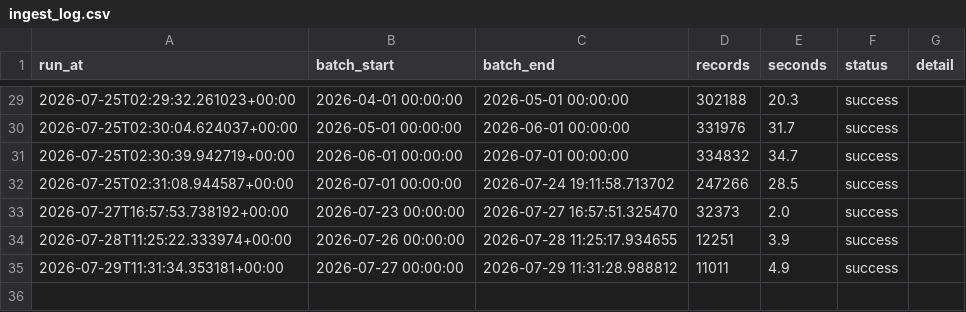
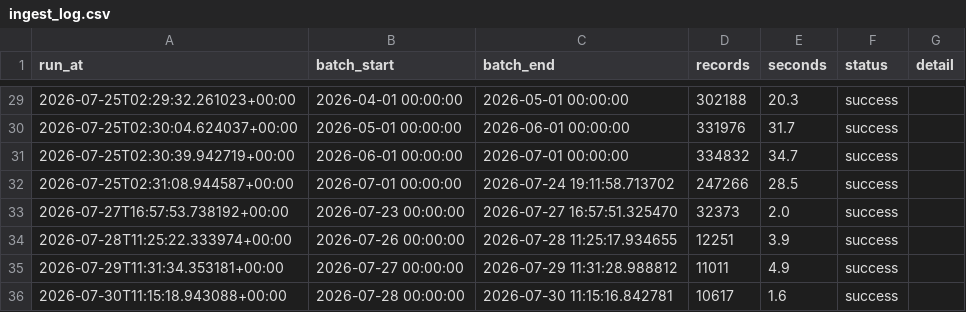
Before and after one commit to EdidiongEkpoh/NYC-311-Analytics, a CSV file: data/raw/ingest_log.csv, drawn as a sheet; only a part is shown, gaps mark what is left out.

```diff
--- a/data/raw/ingest_log.csv
+++ b/data/raw/ingest_log.csv
@@ -35 +35,2 @@ run_at,batch_start,batch_end,records,seconds,status,detail
 2026-07-29T11:31:34.353181+00:00,2026-07-27 00:00:00,2026-07-29 11:31:28.988812,11011,4.9,success,
+2026-07-30T11:15:18.943088+00:00,2026-07-28 00:00:00,2026-07-30 11:15:16.842781,10617,1.6,success,
```
Also changed, not shown: 2 other files.
